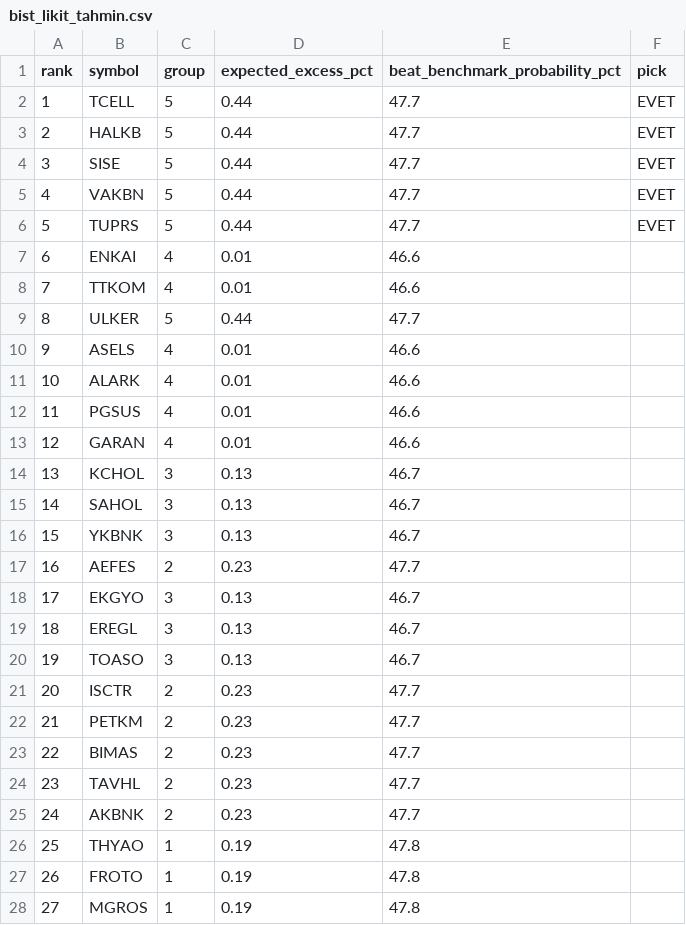
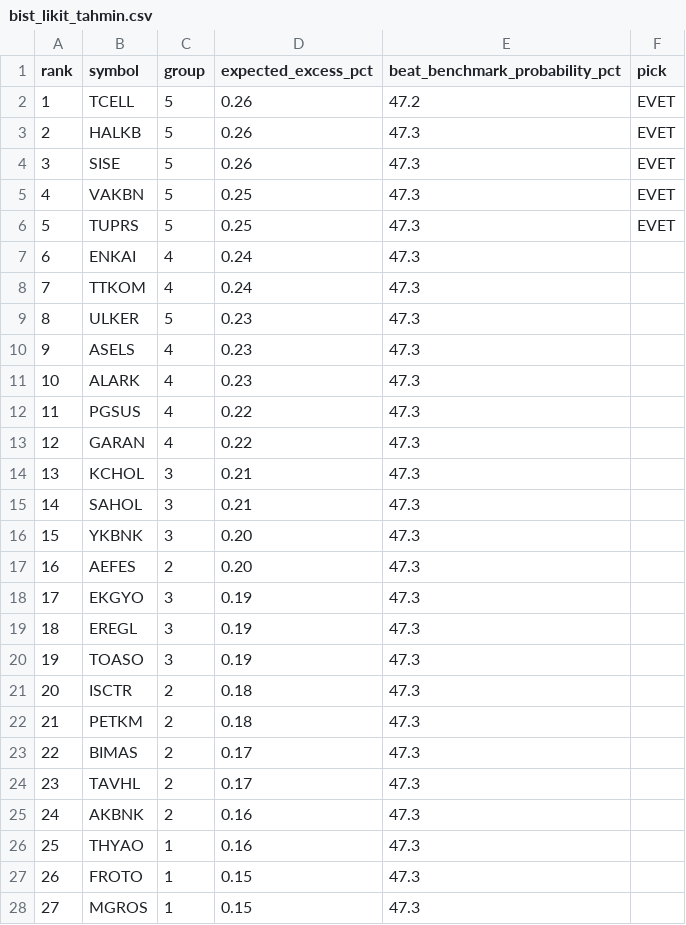
Before and after one commit to anilguzel/iptv-test, a CSV file: reports/bist_likit_tahmin.csv, drawn as a sheet; only a part is shown; the diff covers the shown part only.

```diff
--- a/reports/bist_likit_tahmin.csv
+++ b/reports/bist_likit_tahmin.csv
@@ -1,28 +1,28 @@
 rank,symbol,group,expected_excess_pct,beat_benchmark_probability_pct,pick
-1,TCELL,5,0.44,47.7,EVET
-2,HALKB,5,0.44,47.7,EVET
-3,SISE,5,0.44,47.7,EVET
-4,VAKBN,5,0.44,47.7,EVET
-5,TUPRS,5,0.44,47.7,EVET
-6,ENKAI,4,0.01,46.6,
-7,TTKOM,4,0.01,46.6,
-8,ULKER,5,0.44,47.7,
-9,ASELS,4,0.01,46.6,
-10,ALARK,4,0.01,46.6,
-11,PGSUS,4,0.01,46.6,
-12,GARAN,4,0.01,46.6,
-13,KCHOL,3,0.13,46.7,
-14,SAHOL,3,0.13,46.7,
-15,YKBNK,3,0.13,46.7,
-16,AEFES,2,0.23,47.7,
-17,EKGYO,3,0.13,46.7,
-18,EREGL,3,0.13,46.7,
-19,TOASO,3,0.13,46.7,
-20,ISCTR,2,0.23,47.7,
-21,PETKM,2,0.23,47.7,
-22,BIMAS,2,0.23,47.7,
-23,TAVHL,2,0.23,47.7,
-24,AKBNK,2,0.23,47.7,
-25,THYAO,1,0.19,47.8,
-26,FROTO,1,0.19,47.8,
-27,MGROS,1,0.19,47.8,
+1,TCELL,5,0.26,47.2,EVET
+2,HALKB,5,0.26,47.3,EVET
+3,SISE,5,0.26,47.3,EVET
+4,VAKBN,5,0.25,47.3,EVET
+5,TUPRS,5,0.25,47.3,EVET
+6,ENKAI,4,0.24,47.3,
+7,TTKOM,4,0.24,47.3,
+8,ULKER,5,0.23,47.3,
+9,ASELS,4,0.23,47.3,
+10,ALARK,4,0.23,47.3,
+11,PGSUS,4,0.22,47.3,
+12,GARAN,4,0.22,47.3,
+13,KCHOL,3,0.21,47.3,
+14,SAHOL,3,0.21,47.3,
+15,YKBNK,3,0.20,47.3,
+16,AEFES,2,0.20,47.3,
+17,EKGYO,3,0.19,47.3,
+18,EREGL,3,0.19,47.3,
+19,TOASO,3,0.19,47.3,
+20,ISCTR,2,0.18,47.3,
+21,PETKM,2,0.18,47.3,
+22,BIMAS,2,0.17,47.3,
+23,TAVHL,2,0.17,47.3,
+24,AKBNK,2,0.16,47.3,
+25,THYAO,1,0.16,47.3,
+26,FROTO,1,0.15,47.3,
+27,MGROS,1,0.15,47.3,
```
Also changed, not shown: 8 edited cells elsewhere in this file, reports/smtk_peers_tahmin.csv, 4 other files.
